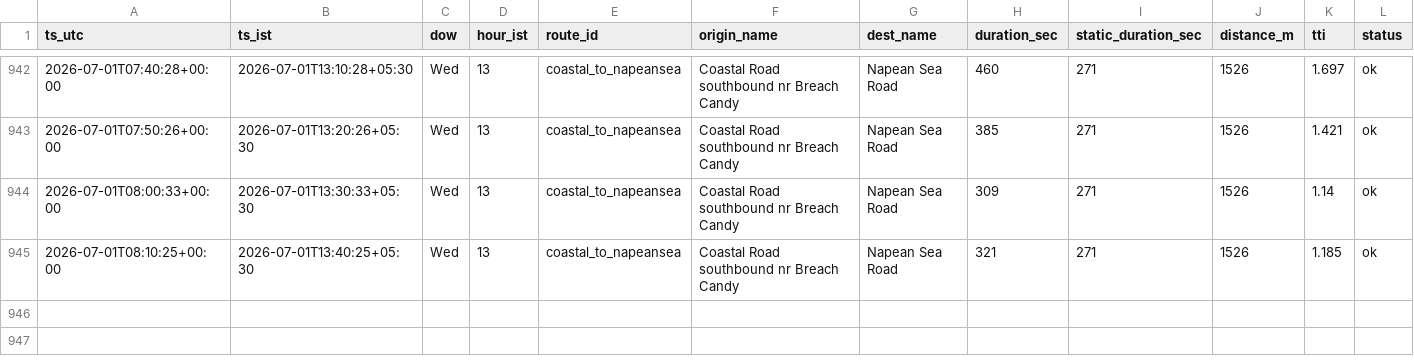
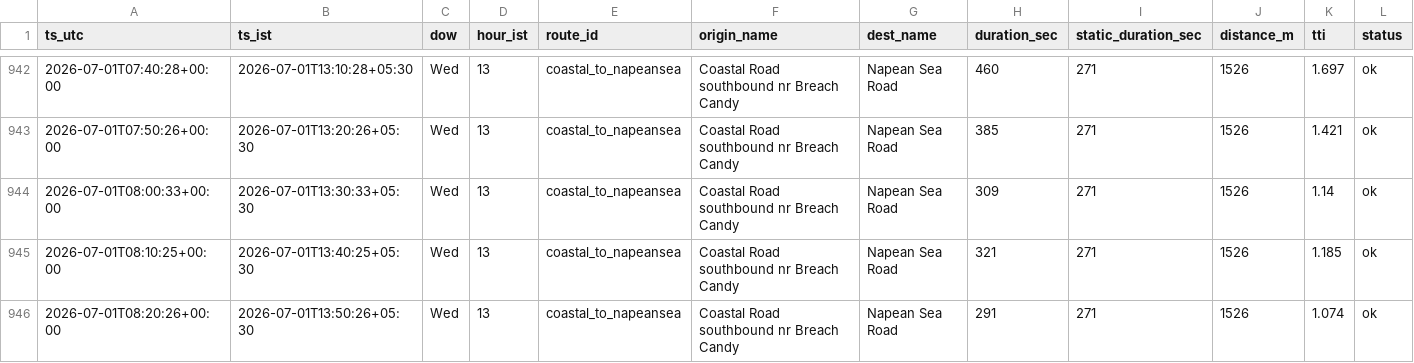
Before and after one commit to jayvaidya/coastal-road-travel-time, a CSV file: data/travel_times.csv, drawn as a sheet; only a part is shown, gaps mark what is left out.

Commit message:
data: travel times 2026-07-01T08:20Z

```diff
--- a/data/travel_times.csv
+++ b/data/travel_times.csv
@@ -945 +945,2 @@ ts_utc,ts_ist,dow,hour_ist,route_id,origin_name,dest_name,duration_sec,static_du
 2026-07-01T08:10:25+00:00,2026-07-01T13:40:25+05:30,Wed,13,coastal_to_napeansea,Coastal Road southbound nr Breach Candy,Napean Sea Road,321,271,1526,1.185,ok
+2026-07-01T08:20:26+00:00,2026-07-01T13:50:26+05:30,Wed,13,coastal_to_napeansea,Coastal Road southbound nr Breach Candy,Napean Sea Road,291,271,1526,1.074,ok
```
